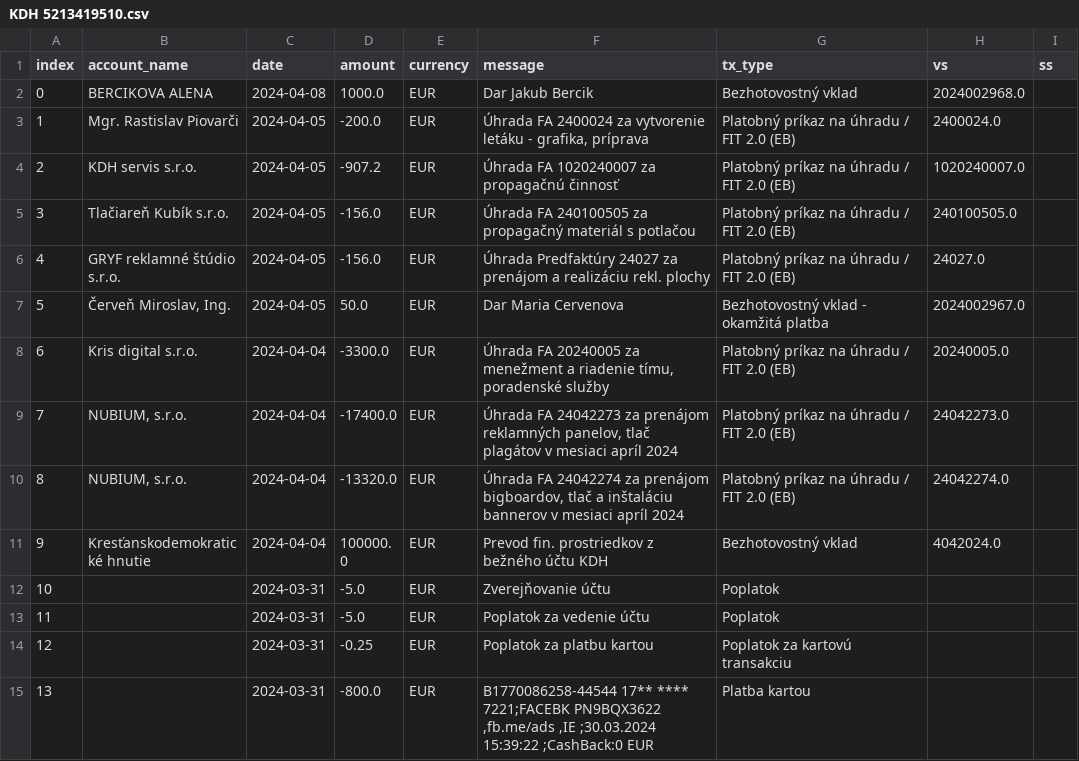
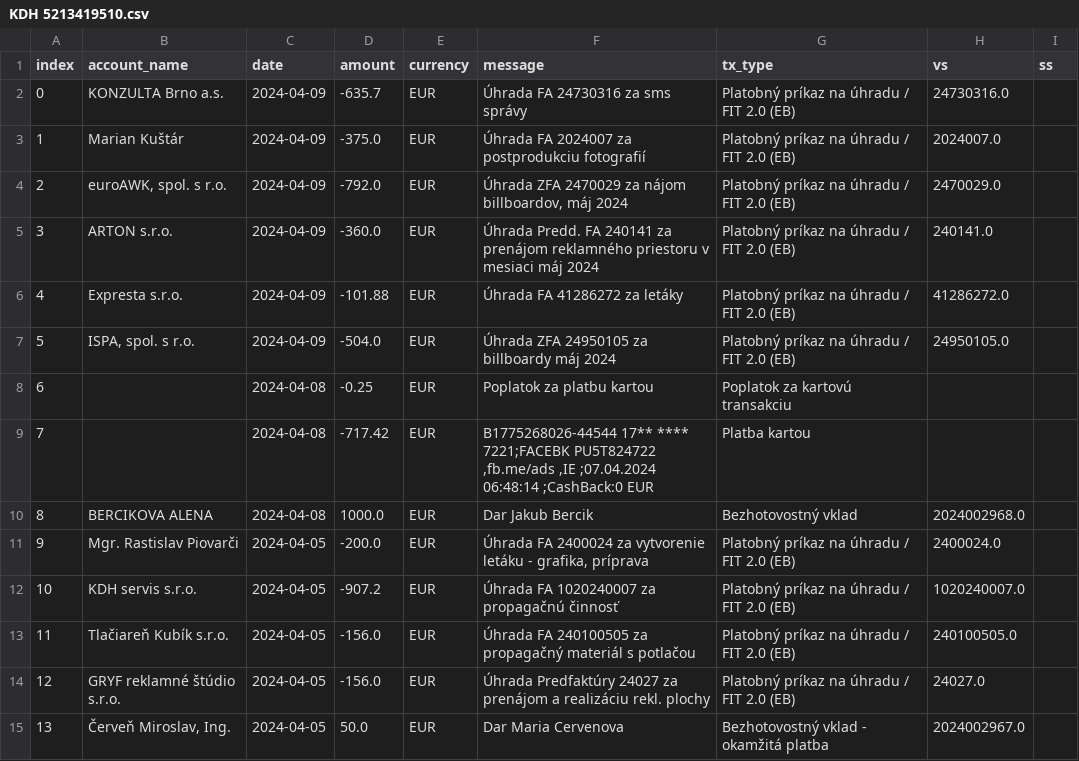
Before and after one commit to matusv/eu-elections-slovakia-2024, a CSV file: accounts/KDH 5213419510.csv, drawn as a sheet; only a part is shown; the shorter side is filled out with more unchanged rows; addresses are those after the commit; the diff names each change by its address in the sheet, - before the commit and + after, or states it on an @@ line.

```diff
--- a/accounts/KDH 5213419510.csv
+++ b/accounts/KDH 5213419510.csv
+row 2: 0 | KONZULTA Brno a.s. | 2024-04-09 | -635.7 | EUR | Úhrada FA 24730316 za sms správy | Platobný príkaz na úhradu / FIT 2.0 (EB) | 24730316.0
+row 3: 1 | Marian Kuštár | 2024-04-09 | -375.0 | EUR | Úhrada FA 2024007 za postprodukciu fotografií | Platobný príkaz na úhradu / FIT 2.0 (EB) | 2024007.0
+row 4: 2 | euroAWK, spol. s r.o. | 2024-04-09 | -792.0 | EUR | Úhrada ZFA 2470029 za nájom billboardov, máj 2024 | Platobný príkaz na úhradu / FIT 2.0 (EB) | 2470029.0
+row 5: 3 | ARTON s.r.o. | 2024-04-09 | -360.0 | EUR | Úhrada Predd. FA 240141 za prenájom reklamného priestoru v mesiaci máj 2024 | Platobný príkaz na úhradu / FIT 2.0 (EB) | 240141.0
+row 6: 4 | Expresta s.r.o. | 2024-04-09 | -101.88 | EUR | Úhrada FA 41286272 za letáky | Platobný príkaz na úhradu / FIT 2.0 (EB) | 41286272.0
+row 7: 5 | ISPA, spol. s r.o. | 2024-04-09 | -504.0 | EUR | Úhrada ZFA 24950105 za billboardy máj 2024 | Platobný príkaz na úhradu / FIT 2.0 (EB) | 24950105.0
+row 8: 6 |  | 2024-04-08 | -0.25 | EUR | Poplatok za platbu kartou | Poplatok za kartovú transakciu
+row 9: 7 |  | 2024-04-08 | -717.42 | EUR | B1775268026-44544 17** **** 7221;FACEBK PU5T824722 ,fb.me/ads ,IE ;07.04.2024 06:48:14 ;CashBack:0 EUR | Platba kartou
@@ column A (index) renumbered from row 10 down @@
```
Also changed, not shown: accounts.csv, accounts/Progresívne Slovensko 2947164568.csv, 11 other files.
